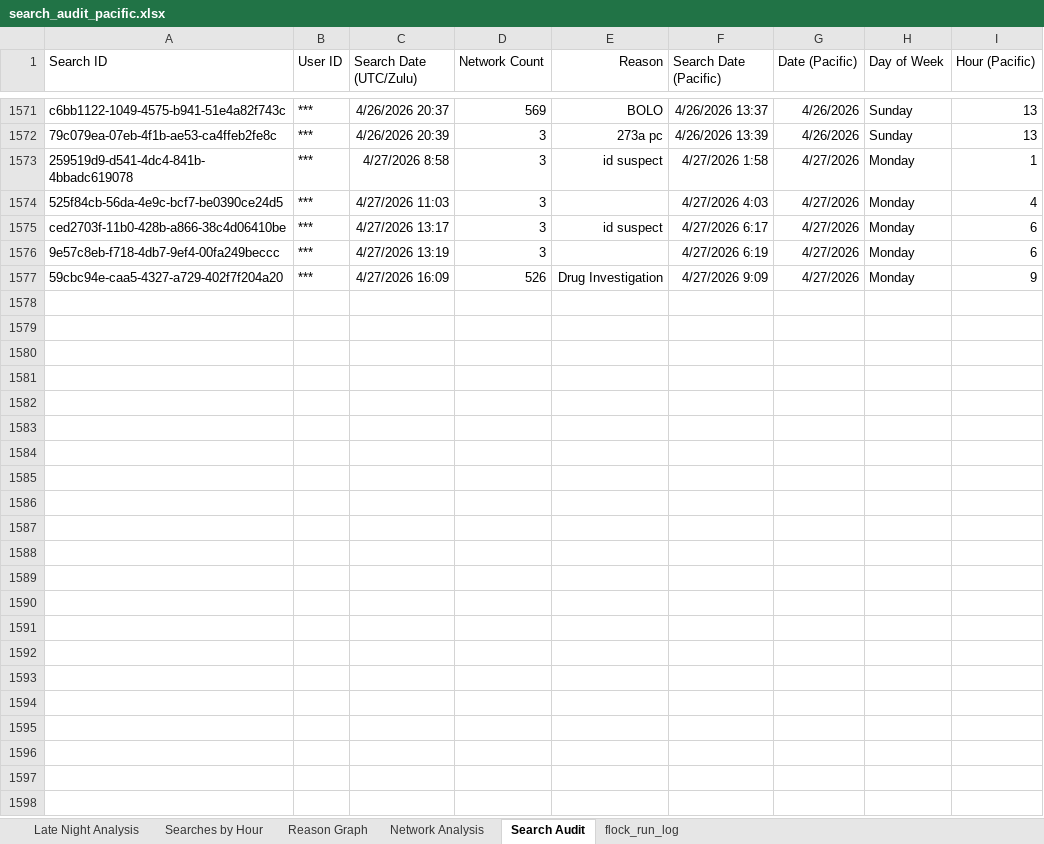
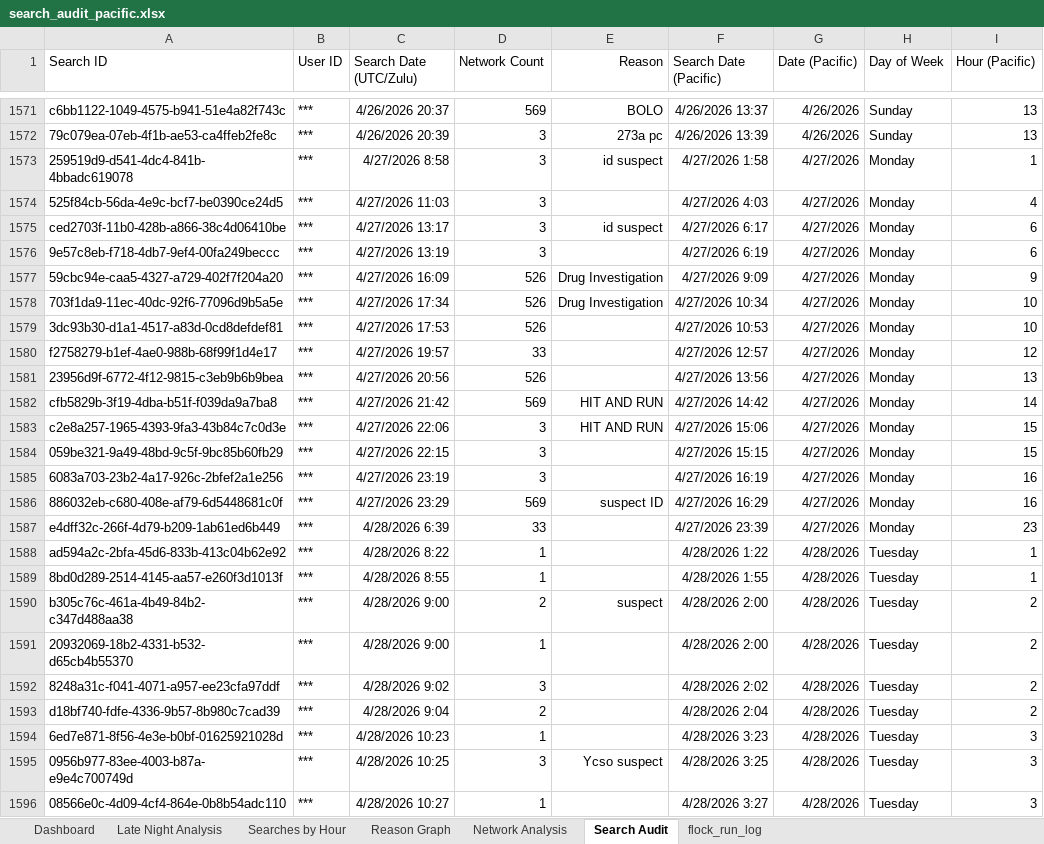
Before and after one commit to terminaldidy115/yuba-county-flock-oversight, an Excel workbook: search_audit_pacific.xlsx, sheet Search Audit, drawn as a sheet; only a part is shown, gaps mark what is left out; values as stored, in another font and other column widths than the file's, no borders; table styles not drawn; the diff covers the shown part only; the diff names each change by its address in the sheet, - before the commit and + after, or states it on an @@ line.

```diff
--- a/search_audit_pacific.xlsx (sheet Search Audit)
+++ b/search_audit_pacific.xlsx (sheet Search Audit)
+sheet tab: Dashboard
+row 1578: 703f1da9-11ec-40dc-92f6-77096d9b5a5e | *** | 4/27/2026 17:34 | 526 | Drug Investigation | 4/27/2026 10:34 | 4/27/2026 | Monday | 10
+row 1579: 3dc93b30-d1a1-4517-a83d-0cd8defdef81 | *** | 4/27/2026 17:53 | 526 |  | 4/27/2026 10:53 | 4/27/2026 | Monday | 10
+row 1580: f2758279-b1ef-4ae0-988b-68f99f1d4e17 | *** | 4/27/2026 19:57 | 33 |  | 4/27/2026 12:57 | 4/27/2026 | Monday | 12
+row 1581: 23956d9f-6772-4f12-9815-c3eb9b6b9bea | *** | 4/27/2026 20:56 | 526 |  | 4/27/2026 13:56 | 4/27/2026 | Monday | 13
+row 1582: cfb5829b-3f19-4dba-b51f-f039da9a7ba8 | *** | 4/27/2026 21:42 | 569 | HIT AND RUN | 4/27/2026 14:42 | 4/27/2026 | Monday | 14
+row 1583: c2e8a257-1965-4393-9fa3-43b84c7c0d3e | *** | 4/27/2026 22:06 | 3 | HIT AND RUN | 4/27/2026 15:06 | 4/27/2026 | Monday | 15
+row 1584: 059be321-9a49-48bd-9c5f-9bc85b60fb29 | *** | 4/27/2026 22:15 | 3 |  | 4/27/2026 15:15 | 4/27/2026 | Monday | 15
+row 1585: 6083a703-23b2-4a17-926c-2bfef2a1e256 | *** | 4/27/2026 23:19 | 3 |  | 4/27/2026 16:19 | 4/27/2026 | Monday | 16
+row 1586: 886032eb-c680-408e-af79-6d5448681c0f | *** | 4/27/2026 23:29 | 569 | suspect ID | 4/27/2026 16:29 | 4/27/2026 | Monday | 16
+row 1587: e4dff32c-266f-4d79-b209-1ab61ed6b449 | *** | 4/28/2026 6:39 | 33 |  | 4/27/2026 23:39 | 4/27/2026 | Monday | 23
+row 1588: ad594a2c-2bfa-45d6-833b-413c04b62e92 | *** | 4/28/2026 8:22 | 1 |  | 4/28/2026 1:22 | 4/28/2026 | Tuesday | 1
+row 1589: 8bd0d289-2514-4145-aa57-e260f3d1013f | *** | 4/28/2026 8:55 | 1 |  | 4/28/2026 1:55 | 4/28/2026 | Tuesday | 1
+row 1590: b305c76c-461a-4b49-84b2-c347d488aa38 | *** | 4/28/2026 9:00 | 2 | suspect | 4/28/2026 2:00 | 4/28/2026 | Tuesday | 2
+row 1591: 20932069-18b2-4331-b532-d65cb4b55370 | *** | 4/28/2026 9:00 | 1 |  | 4/28/2026 2:00 | 4/28/2026 | Tuesday | 2
+row 1592: 8248a31c-f041-4071-a957-ee23cfa97ddf | *** | 4/28/2026 9:02 | 3 |  | 4/28/2026 2:02 | 4/28/2026 | Tuesday | 2
+row 1593: d18bf740-fdfe-4336-9b57-8b980c7cad39 | *** | 4/28/2026 9:04 | 2 |  | 4/28/2026 2:04 | 4/28/2026 | Tuesday | 2
+row 1594: 6ed7e871-8f56-4e3e-b0bf-01625921028d | *** | 4/28/2026 10:23 | 1 |  | 4/28/2026 3:23 | 4/28/2026 | Tuesday | 3
+row 1595: 0956b977-83ee-4003-b87a-e9e4c700749d | *** | 4/28/2026 10:25 | 3 | Ycso suspect | 4/28/2026 3:25 | 4/28/2026 | Tuesday | 3
+row 1596: 08566e0c-4d09-4cf4-864e-0b8b54adc110 | *** | 4/28/2026 10:27 | 1 |  | 4/28/2026 3:27 | 4/28/2026 | Tuesday | 3
```
Also changed, not shown: 75 added rows elsewhere in this sheet, sheet flock_run_log, sheet Reason Graph, sheet Network Analysis, sheet Late Night Analysis, sheet Searches by Hour, formulas that keep their value, charts or pictures, Master Audit.xlsx, 1 other file.
